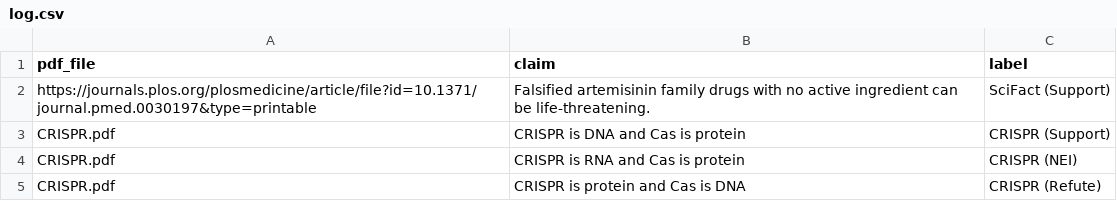
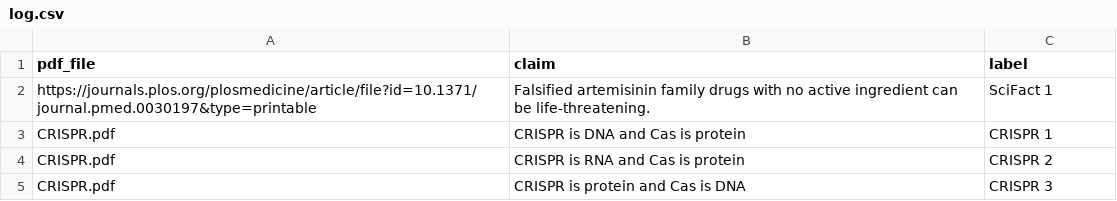
Before and after one commit to jedick/AI4citations, a CSV file: examples/retrieval/log.csv, drawn as a sheet.

```diff
--- a/examples/retrieval/log.csv
+++ b/examples/retrieval/log.csv
@@ -1,5 +1,5 @@
 pdf_file,claim,label
-https://journals.plos.org/plosmedicine/article/file?id=10.1371/journal.pmed.0030197&type=printable,"Falsified artemisinin family drugs with no active ingredient can be life-threatening.","SciFact (Support)"
-CRISPR.pdf,"CRISPR is DNA and Cas is protein","CRISPR (Support)"
-CRISPR.pdf,"CRISPR is RNA and Cas is protein","CRISPR (NEI)"
-CRISPR.pdf,"CRISPR is protein and Cas is DNA","CRISPR (Refute)"
+https://journals.plos.org/plosmedicine/article/file?id=10.1371/journal.pmed.0030197&type=printable,"Falsified artemisinin family drugs with no active ingredient can be life-threatening.","SciFact 1"
+CRISPR.pdf,"CRISPR is DNA and Cas is protein","CRISPR 1"
+CRISPR.pdf,"CRISPR is RNA and Cas is protein","CRISPR 2"
+CRISPR.pdf,"CRISPR is protein and Cas is DNA","CRISPR 3"
```
Also changed, not shown: 6 other files.
